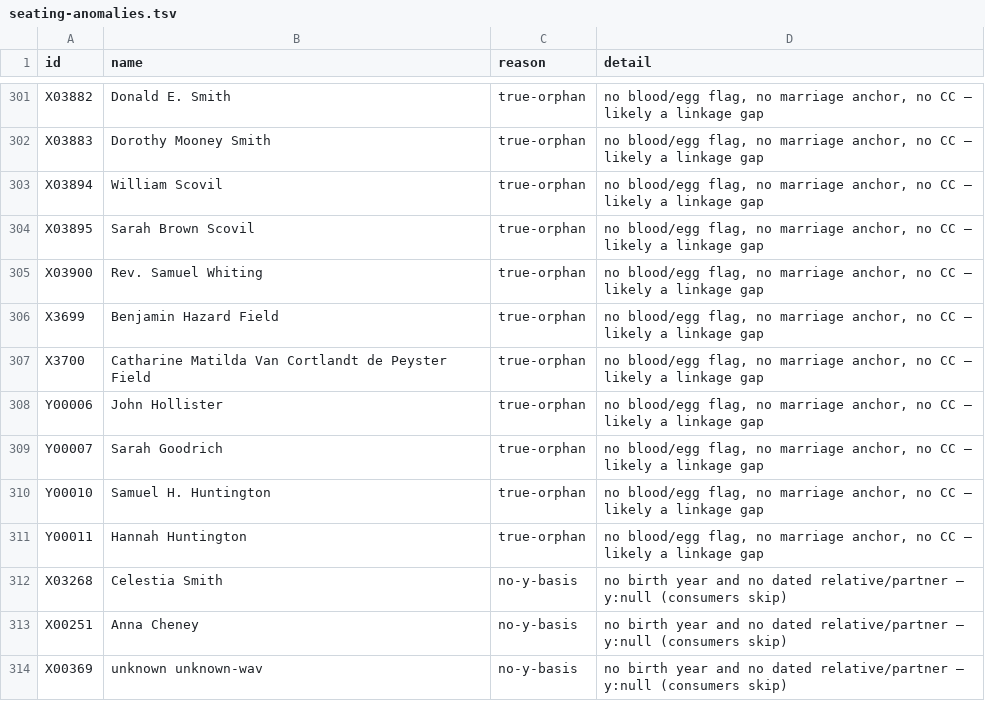
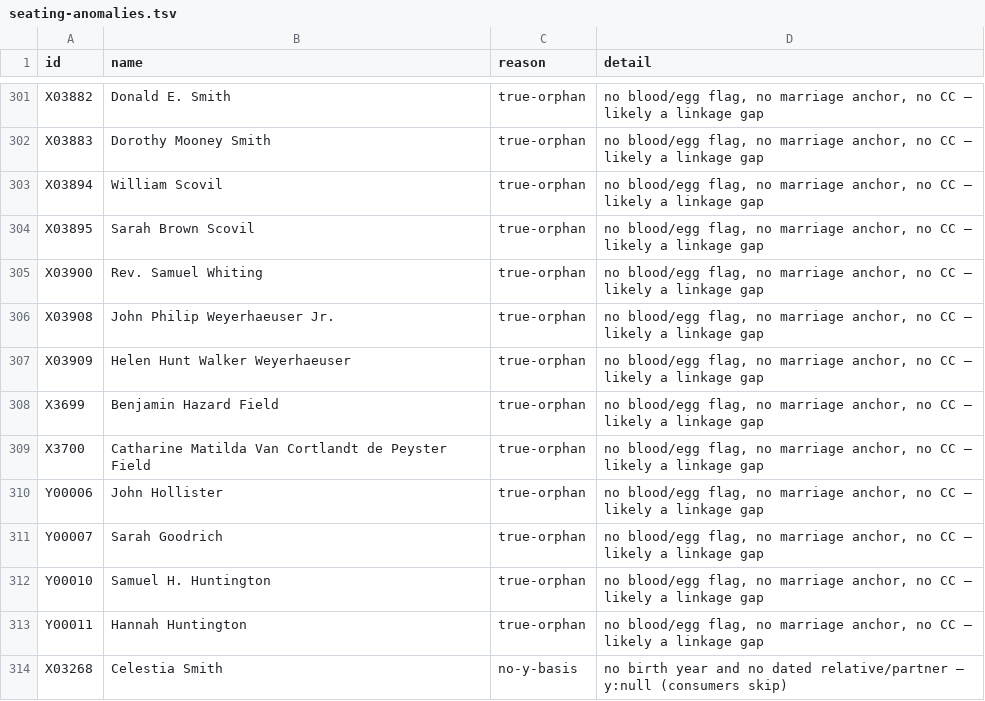
Before and after one commit to 35degrees/hookerfamily041726, a TSV file: seating-anomalies.tsv, drawn as a sheet; only a part is shown, gaps mark what is left out; the shorter side is filled out with more unchanged rows; the diff names each change by its address in the sheet, - before the commit and + after, or states it on an @@ line.

Commit message:
The Wagners of Tacoma and the Weyerhaeuser parents as easter eggs; the Virginia Bloedel Hearing Center

```diff
--- a/seating-anomalies.tsv
+++ b/seating-anomalies.tsv
+row 306: X03908 | John Philip Weyerhaeuser Jr. | true-orphan | no blood/egg flag, no marriage anchor, no CC — likely a linkage gap
+row 307: X03909 | Helen Hunt Walker Weyerhaeuser | true-orphan | no blood/egg flag, no marriage anchor, no CC — likely a linkage gap
```
Also changed, not shown: 1 other file.
